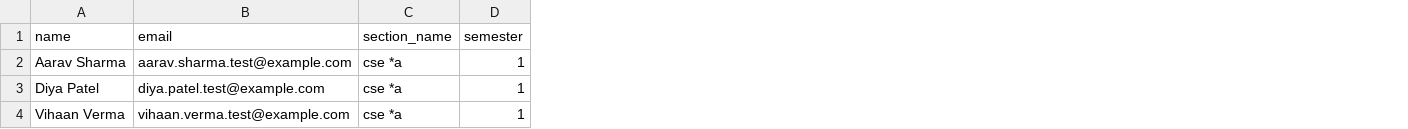
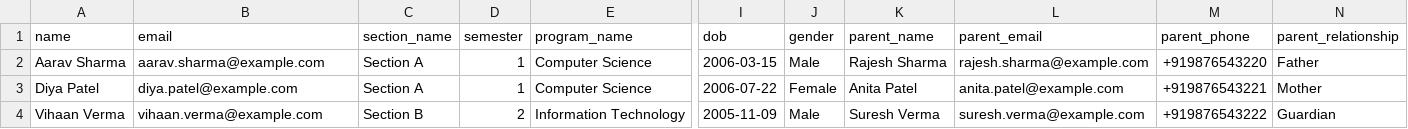
Before and after one commit to lumbinitechnologies/skillarc, a CSV file: public/samples/students_import_test.csv, drawn as a sheet; only a part is shown, gaps mark what is left out; the diff names each change by its address in the sheet, - before the commit and + after, or states it on an @@ line.

Commit message:
feat: chatbot perfection + dark cosmic UI theme
- Add adminContext() for institution-level data (departments, programs, sections, faculty, students, parents counts)
- Fix broken head:true count queries (replaced with real list queries)
- Fix attendance query (attendance_sessions has no institution_id; join through sections)
- Make parent context resilient with RPC fallback to direct queries
- Increase context limits (maxContextChars 2500→5000, combined 6K→10K, steps 4→6)
- Trim system prompt to fit Groq 8000 TPM limit
- Add 10+ workflow definitions (admin, faculty, student operations)
- Expand navigation links for all roles
- Restyle chatbot panel to match dark cosmic energy-orb theme
- Dark markdown tables, amber accents, cream headings, glass message bubbles
- Update CSV sample files and bulk import improvements

```diff
--- a/public/samples/students_import_test.csv
+++ b/public/samples/students_import_test.csv
+column E (program_name), rows 2-4: Computer Science | Computer Science | Information Technology
+column I (dob), rows 2-4: 2006-03-15 | 2006-07-22 | 2005-11-09
+column J (gender), rows 2-4: Male | Female | Male
+column K (parent_name), rows 2-4: Rajesh Sharma | Anita Patel | Suresh Verma
+column L (parent_email), rows 2-4: rajesh.sharma@example.com | anita.patel@example.com | suresh.verma@example.com
+column M (parent_phone), rows 2-4: +919876543220 | +919876543221 | +919876543222
+column N (parent_relationship), rows 2-4: Father | Mother | Guardian
-B2 (email): aarav.sharma.test@example.com
+B2 (email): aarav.sharma@example.com
-C2:C3 (section_name): cse *a
+C2:C3 (section_name): Section A
-B3 (email): diya.patel.test@example.com
+B3 (email): diya.patel@example.com
-B4 (email): vihaan.verma.test@example.com
+B4 (email): vihaan.verma@example.com
-C4 (section_name): cse *a
+C4 (section_name): Section B
-D4 (semester): 1
+D4 (semester): 2
```
Also changed, not shown: faculty_import_test.csv, timetable_import_test.csv, 8 other files.
